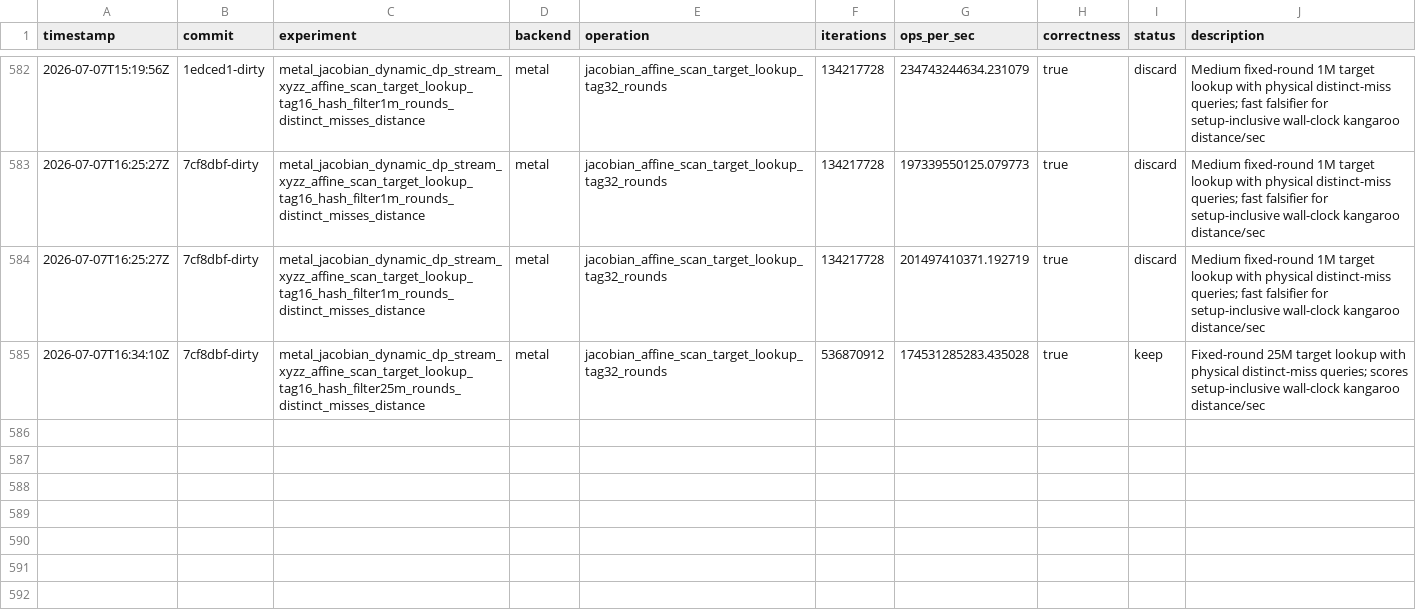
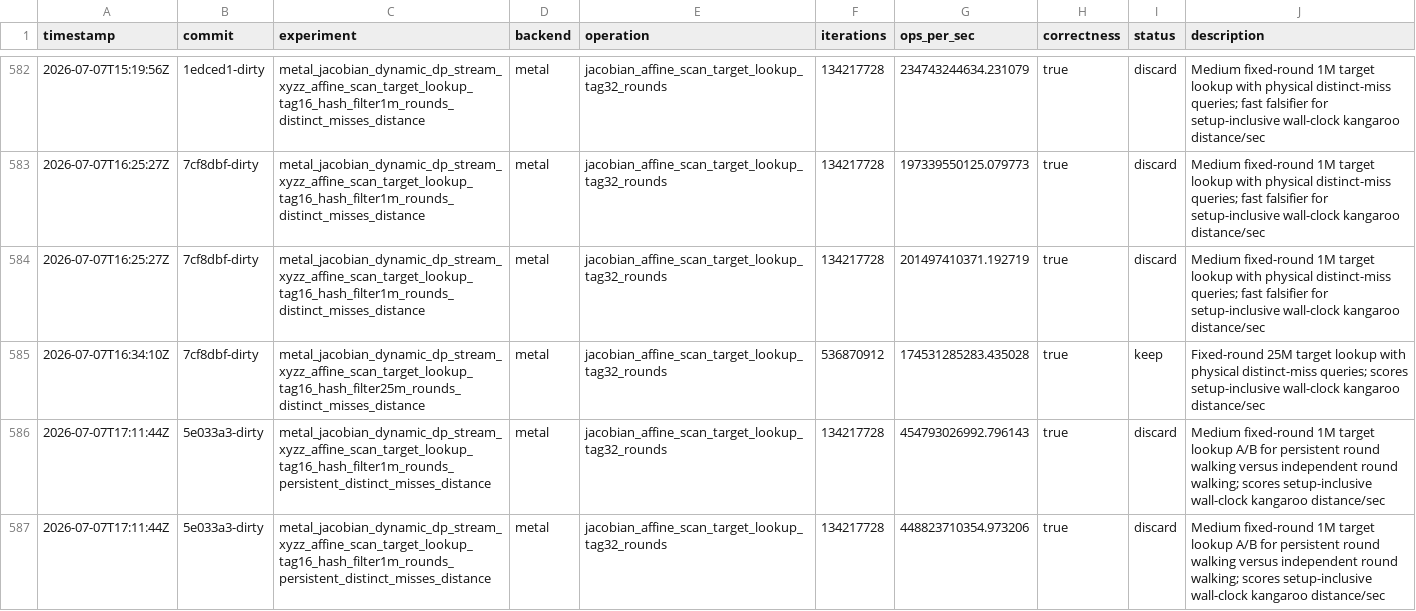
Before and after one commit to metaforismo/RCKangaroo-MT, a TSV file: autoresearch/results.tsv, drawn as a sheet; only a part is shown, gaps mark what is left out.

Commit message:
autoresearch: gate persistent fixed-round walk

```diff
--- a/autoresearch/results.tsv
+++ b/autoresearch/results.tsv
@@ -585 +585,3 @@ timestamp	commit	experiment	backend	operation	iterations	ops_per_sec	correctness
 2026-07-07T16:34:10Z	7cf8dbf-dirty	metal_jacobian_dynamic_dp_stream_xyzz_affine_scan_target_lookup_tag16_hash_filter25m_rounds_distinct_misses_distance	metal	jacobian_affine_scan_target_lookup_tag32_rounds	536870912	174531285283.435028	true	keep	Fixed-round 25M target lookup with physical distinct-miss queries; scores setup-inclusive wall-clock kangaroo distance/sec
+2026-07-07T17:11:44Z	5e033a3-dirty	metal_jacobian_dynamic_dp_stream_xyzz_affine_scan_target_lookup_tag16_hash_filter1m_rounds_persistent_distinct_misses_distance	metal	jacobian_affine_scan_target_lookup_tag32_rounds	134217728	454793026992.796143	true	discard	Medium fixed-round 1M target lookup A/B for persistent round walking versus independent round walking; scores setup-inclusive wall-clock kangaroo distance/sec
+2026-07-07T17:11:44Z	5e033a3-dirty	metal_jacobian_dynamic_dp_stream_xyzz_affine_scan_target_lookup_tag16_hash_filter1m_rounds_persistent_distinct_misses_distance	metal	jacobian_affine_scan_target_lookup_tag32_rounds	134217728	448823710354.973206	true	discard	Medium fixed-round 1M target lookup A/B for persistent round walking versus independent round walking; scores setup-inclusive wall-clock kangaroo distance/sec
```
Also changed, not shown: 5 other files.
